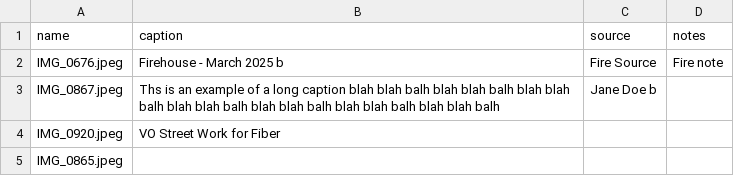
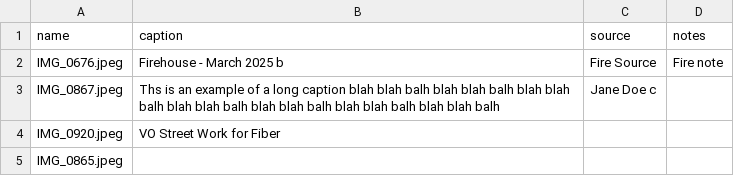
Before and after one commit to rtpub/slideshow1, a CSV file: captions.csv, drawn as a sheet.

Commit message:
Update captions.csv

```diff
--- a/captions.csv
+++ b/captions.csv
@@ -2,3 +2,3 @@ name,caption,source,notes
 "IMG_0676.jpeg","Firehouse - March 2025 b","Fire Source","Fire note"
-"IMG_0867.jpeg","Ths is an example of a long caption blah blah balh blah blah balh blah blah balh blah blah balh blah blah balh blah blah balh blah blah balh","Jane Doe b"," "
+"IMG_0867.jpeg","Ths is an example of a long caption blah blah balh blah blah balh blah blah balh blah blah balh blah blah balh blah blah balh blah blah balh","Jane Doe c"," "
 "IMG_0920.jpeg","VO Street Work for Fiber",""," "
```
